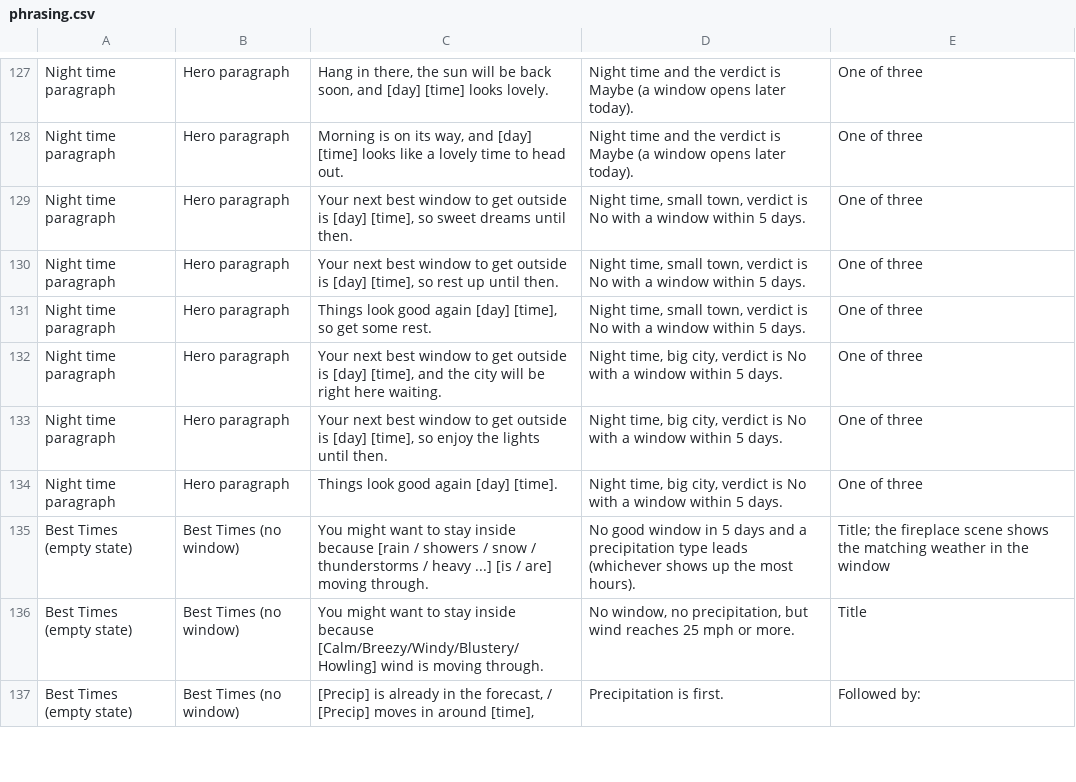
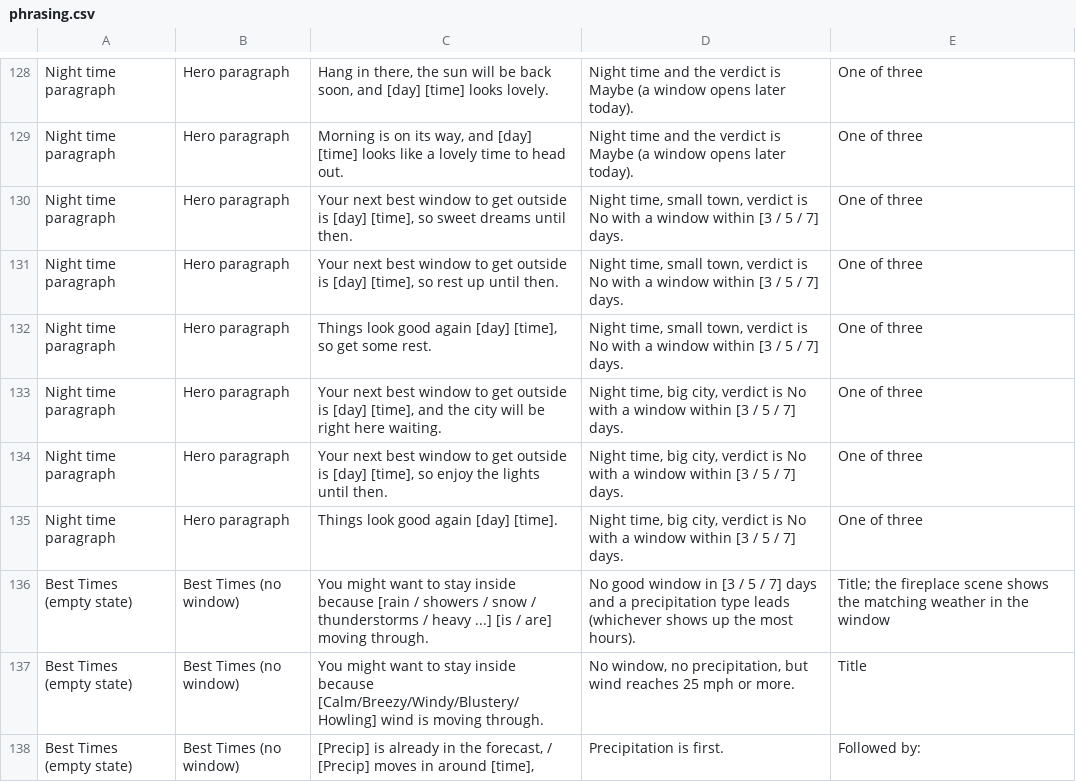
Before and after one commit to jeremyhamann87/Check-the-Wind, a CSV file: phrasing.csv, drawn as a sheet; only a part is shown, gaps mark what is left out; the diff covers the shown part only.

```diff
--- a/phrasing.csv
+++ b/phrasing.csv
@@ -128,9 +129,9 @@ Night time paragraph,Hero paragraph,"Hang in there, the sun will be back soon, a
 Night time paragraph,Hero paragraph,"Morning is on its way, and [day] [time] looks like a lovely time to head out.",Night time and the verdict is Maybe (a window opens later today).,One of three
-Night time paragraph,Hero paragraph,"Your next best window to get outside is [day] [time], so sweet dreams until then.","Night time, small town, verdict is No with a window within 5 days.",One of three
-Night time paragraph,Hero paragraph,"Your next best window to get outside is [day] [time], so rest up until then.","Night time, small town, verdict is No with a window within 5 days.",One of three
-Night time paragraph,Hero paragraph,"Things look good again [day] [time], so get some rest.","Night time, small town, verdict is No with a window within 5 days.",One of three
-Night time paragraph,Hero paragraph,"Your next best window to get outside is [day] [time], and the city will be right here waiting.","Night time, big city, verdict is No with a window within 5 days.",One of three
-Night time paragraph,Hero paragraph,"Your next best window to get outside is [day] [time], so enjoy the lights until then.","Night time, big city, verdict is No with a window within 5 days.",One of three
-Night time paragraph,Hero paragraph,Things look good again [day] [time].,"Night time, big city, verdict is No with a window within 5 days.",One of three
-Best Times (empty state),Best Times (no window),You might want to stay inside because [rain / showers / snow / thunderstorms / heavy ...] [is / are] moving through.,No good window in 5 days and a precipitation type leads (whichever shows up the most hours).,Title; the fireplace scene shows the matching weather in the window
+Night time paragraph,Hero paragraph,"Your next best window to get outside is [day] [time], so sweet dreams until then.","Night time, small town, verdict is No with a window within [3 / 5 / 7] days.",One of three
+Night time paragraph,Hero paragraph,"Your next best window to get outside is [day] [time], so rest up until then.","Night time, small town, verdict is No with a window within [3 / 5 / 7] days.",One of three
+Night time paragraph,Hero paragraph,"Things look good again [day] [time], so get some rest.","Night time, small town, verdict is No with a window within [3 / 5 / 7] days.",One of three
+Night time paragraph,Hero paragraph,"Your next best window to get outside is [day] [time], and the city will be right here waiting.","Night time, big city, verdict is No with a window within [3 / 5 / 7] days.",One of three
+Night time paragraph,Hero paragraph,"Your next best window to get outside is [day] [time], so enjoy the lights until then.","Night time, big city, verdict is No with a window within [3 / 5 / 7] days.",One of three
+Night time paragraph,Hero paragraph,Things look good again [day] [time].,"Night time, big city, verdict is No with a window within [3 / 5 / 7] days.",One of three
+Best Times (empty state),Best Times (no window),You might want to stay inside because [rain / showers / snow / thunderstorms / heavy ...] [is / are] moving through.,No good window in [3 / 5 / 7] days and a precipitation type leads (whichever shows up the most hours).,Title; the fireplace scene shows the matching weather in the window
 Best Times (empty state),Best Times (no window),You might want to stay inside because [Calm/Breezy/Windy/Blustery/Howling] wind is moving through.,"No window, no precipitation, but wind reaches 25 mph or more.",Title
```
Also changed, not shown: 2 added rows and 23 edited cells elsewhere in this file, 2 other files.
